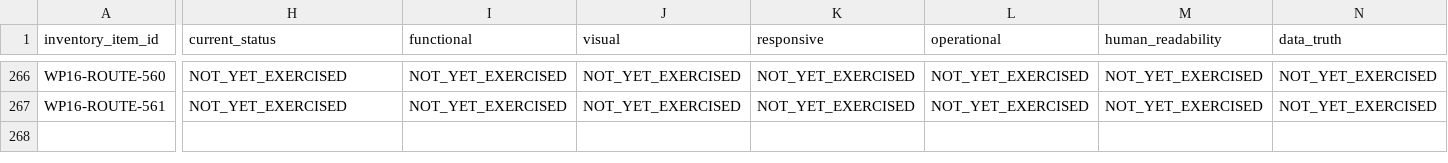
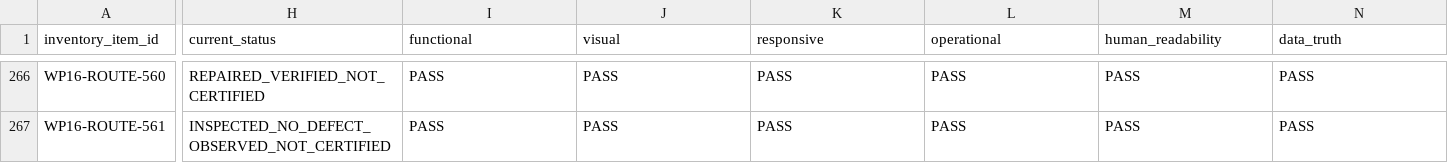
Before and after one commit to Judd-19851202/MASCI-OPS-08-15-26-11-30am, a CSV file: memory/WP16_CERTIFICATION_REGISTER.csv, drawn as a sheet; only a part is shown, gaps mark what is left out; the diff covers the shown part only; the diff names each change by its address in the sheet, - before the commit and + after, or states it on an @@ line.

```diff
--- a/memory/WP16_CERTIFICATION_REGISTER.csv
+++ b/memory/WP16_CERTIFICATION_REGISTER.csv
-H266 (current_status): NOT_YET_EXERCISED
+H266 (current_status): REPAIRED_VERIFIED_NOT_CERTIFIED
-I266:I267 (functional): NOT_YET_EXERCISED
+I266:I267 (functional): PASS
-J266:J267 (visual): NOT_YET_EXERCISED
+J266:J267 (visual): PASS
-K266:K267 (responsive): NOT_YET_EXERCISED
+K266:K267 (responsive): PASS
-L266:L267 (operational): NOT_YET_EXERCISED
+L266:L267 (operational): PASS
-M266:M267 (human_readability): NOT_YET_EXERCISED
+M266:M267 (human_readability): PASS
-N266:N267 (data_truth): NOT_YET_EXERCISED
+N266:N267 (data_truth): PASS
-H267 (current_status): NOT_YET_EXERCISED
+H267 (current_status): INSPECTED_NO_DEFECT_OBSERVED_NOT_CERTIFIED
```
Also changed, not shown: 87 edited cells elsewhere in this file, 5 other files.
